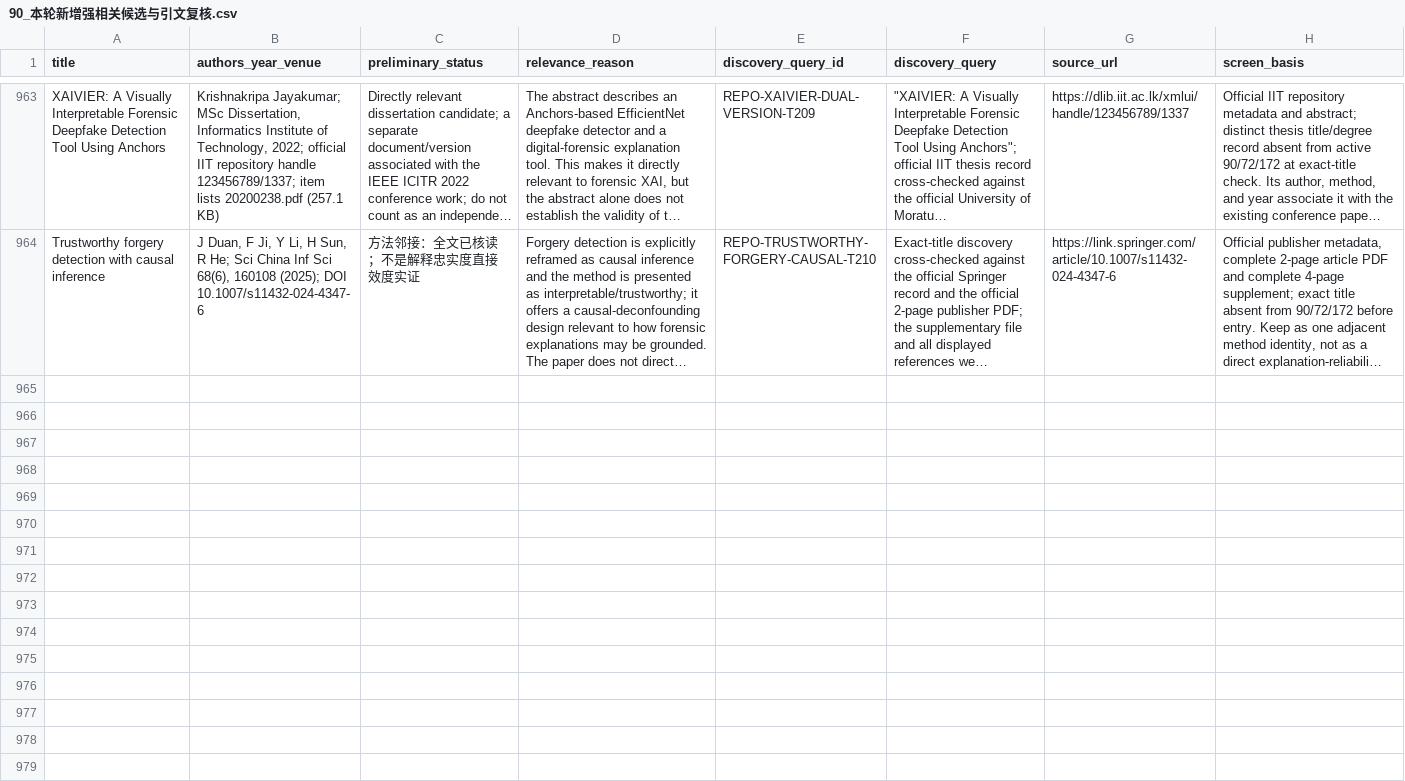
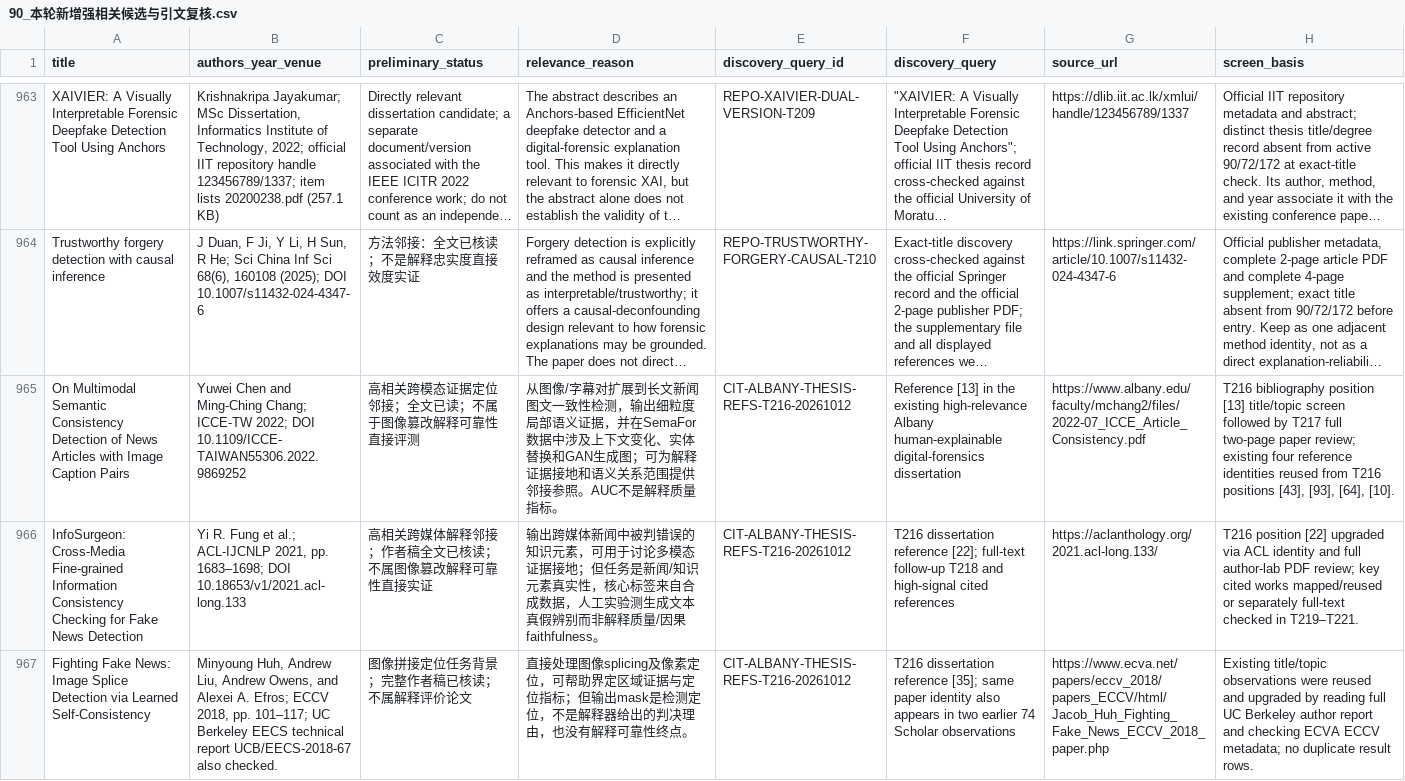
Before and after one commit to brodyZhao/my-research-project, a CSV file: outputs/图像鉴伪解释可靠性_重检_2026-10-05/90_本轮新增强相关候选与引文复核.csv, drawn as a sheet; only a part is shown, gaps mark what is left out; long unchanged cells end in …; the diff covers the shown part only; the diff names each change by its address in the sheet, - before the commit and + after, or states it on an @@ line.

Commit message:
Add InfoSurgeon citation-chain reviews

```diff
--- a/outputs/图像鉴伪解释可靠性_重检_2026-10-05/90_本轮新增强相关候选与引文复核.csv
+++ b/outputs/图像鉴伪解释可靠性_重检_2026-10-05/90_本轮新增强相关候选与引文复核.csv
+row 965: On Multimodal Semantic Consistency Detection of News Articles with Image Caption Pairs | Yuwei Chen and Ming-Ching Chang; ICCE-TW 2022; DOI 10.1109/ICCE-TAIWAN55306.2022.9869252 | 高相关跨模态证据定位邻接；全文已读；不属于图像篡改解释可靠性直接评测 | 从图像/字幕对扩展到长文新闻图文一致性检测，输出细粒度局部语义证据，并在SemaFor数据中涉及上下文变化、实体替换和GAN生成图；可为解释证据接地和语义关系范围提供邻接参照。AUC不是解释质量指标。 | CIT-ALBANY-THESIS-REFS-T216-20261012 | Reference [13] in the existing high-relevance Albany human-explainable digital-forensics dissertation | https://www.albany.edu/faculty/mchang2/files/2022-07_ICCE_Article_Consistency.pdf | T216 bibliography position [13] title/topic screen followed by T217 full two-page paper review; existing four reference identities reused from T216 positions [43], [93], [64], [10].
+row 966: InfoSurgeon: Cross-Media Fine-grained Information Consistency Checking for Fake News Detection | Yi R. Fung et al.; ACL-IJCNLP 2021, pp. 1683–1698; DOI 10.18653/v1/2021.acl-long.133 | 高相关跨媒体解释邻接；作者稿全文已核读；不属图像篡改解释可靠性直接实证 | 输出跨媒体新闻中被判错误的知识元素，可用于讨论多模态证据接地；但任务是新闻/知识元素真实性，核心标签来自合成数据，人工实验测生成文本真假辨别而非解释质量/因果faithfulness。 | CIT-ALBANY-THESIS-REFS-T216-20261012 | T216 dissertation reference [22]; full-text follow-up T218 and high-signal cited references | https://aclanthology.org/2021.acl-long.133/ | T216 position [22] upgraded via ACL identity and full author-lab PDF review; key cited works mapped/reused or separately full-text checked in T219–T221.
+row 967: Fighting Fake News: Image Splice Detection via Learned Self-Consistency | Minyoung Huh, Andrew Liu, Andrew Owens, and Alexei A. Efros; ECCV 2018, pp. 101–117; UC Berkeley EECS technical report UCB/EECS-2018-67 also checked. | 图像拼接定位任务背景；完整作者稿已核读；不属解释评价论文 | 直接处理图像splicing及像素定位，可帮助界定区域证据与定位指标；但输出mask是检测定位，不是解释器给出的判决理由，也没有解释可靠性终点。 | CIT-ALBANY-THESIS-REFS-T216-20261012 | T216 dissertation reference [35]; same paper identity also appears in two earlier 74 Scholar observations | https://www.ecva.net/papers/eccv_2018/papers_ECCV/html/Jacob_Huh_Fighting_Fake_News_ECCV_2018_paper.php | Existing title/topic observations were reused and upgraded by reading full UC Berkeley author report and checking ECVA ECCV metadata; no duplicate result rows.
```
Also changed, not shown: 2 added rows and 3 edited cells elsewhere in this file, outputs/图像鉴伪解释可靠性_重检_2026-10-05/112_本次阶段包_SHA256清单.csv, 11 other files.
